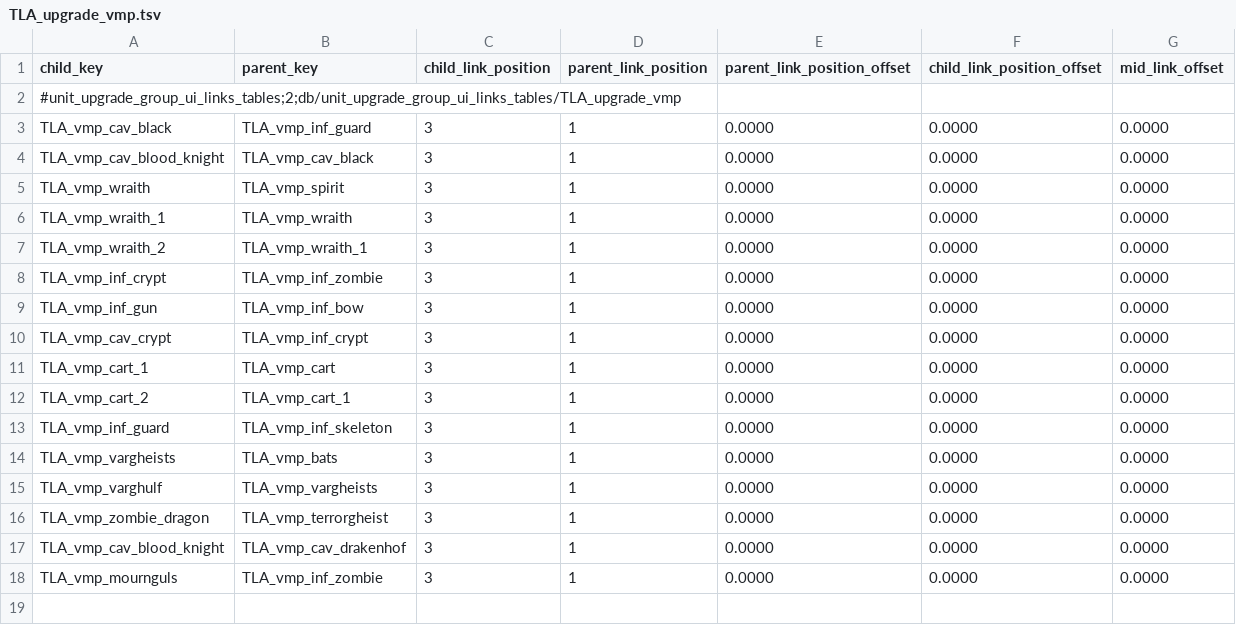
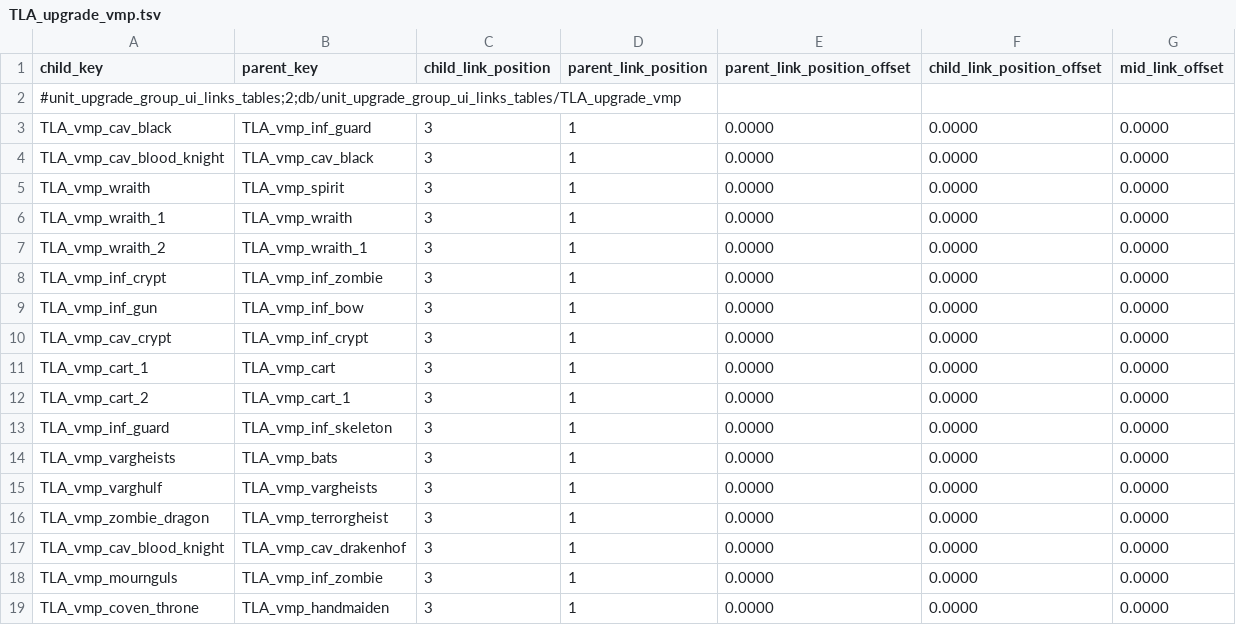
Before and after one commit to zverofaust/WarbandUpgradeExpanded, a TSV file: db/unit_upgrade_group_ui_links_tables/TLA_upgrade_vmp.tsv, drawn as a sheet.

Commit message:
Add Lahmian Handmaidens to Coven Throne upgrade

```diff
--- a/db/unit_upgrade_group_ui_links_tables/TLA_upgrade_vmp.tsv
+++ b/db/unit_upgrade_group_ui_links_tables/TLA_upgrade_vmp.tsv
@@ -18 +18,2 @@ TLA_vmp_cav_blood_knight	TLA_vmp_cav_drakenhof	3	1	0.0000	0.0000	0.0000
 TLA_vmp_mournguls	TLA_vmp_inf_zombie	3	1	0.0000	0.0000	0.0000
+TLA_vmp_coven_throne	TLA_vmp_handmaiden	3	1	0.0000	0.0000	0.0000
```
